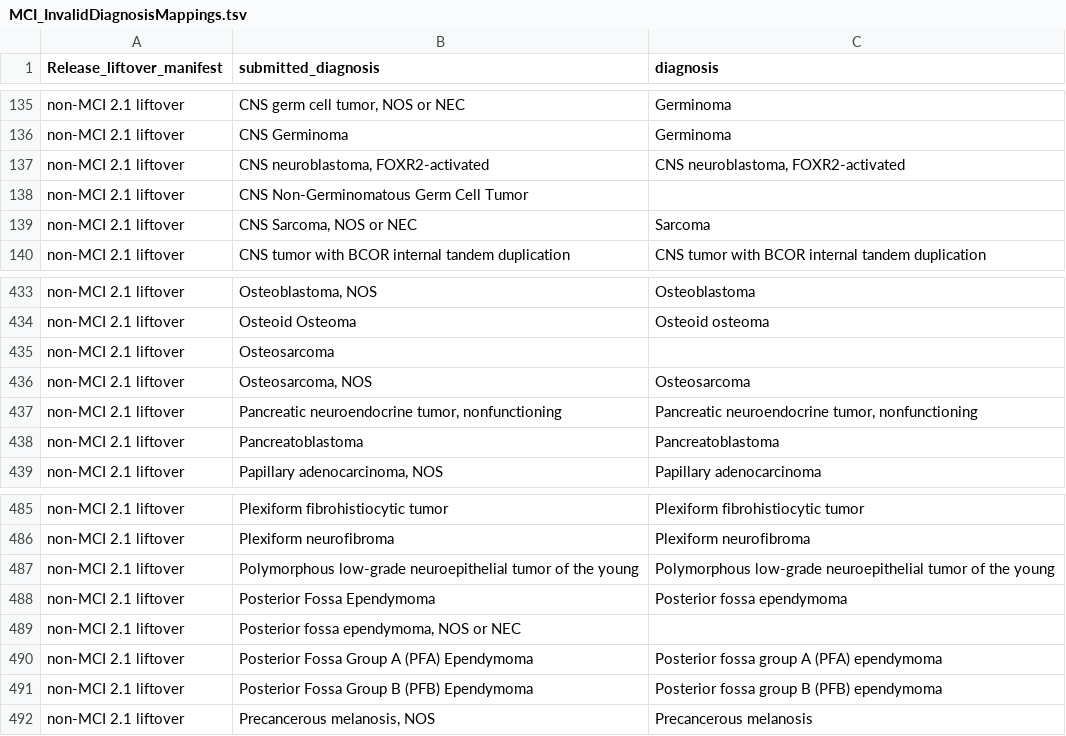
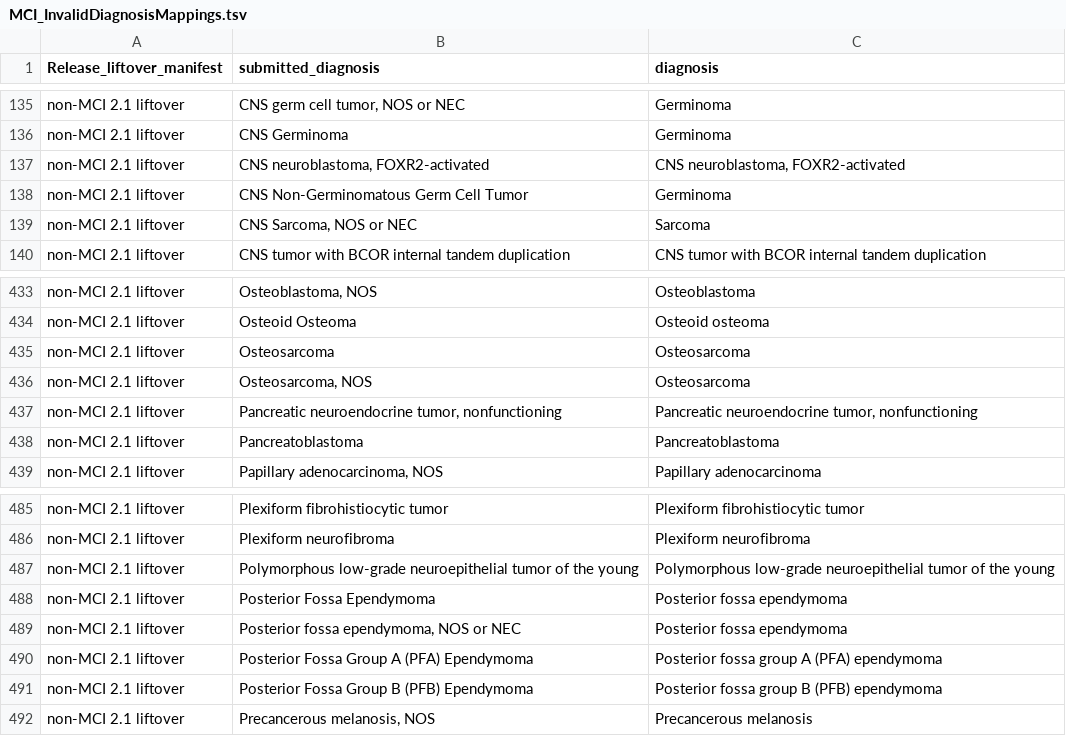
Before and after one commit to CBIIT/ChildhoodCancerDataInitiative-Prefect_Pipeline, a TSV file: docs/MCI_InvalidDiagnosisMappings.tsv, drawn as a sheet; only a part is shown, gaps mark what is left out; the diff covers the shown part only.

Commit message:
Update MCI_InvalidDiagnosisMappings.tsv

```diff
--- a/docs/MCI_InvalidDiagnosisMappings.tsv
+++ b/docs/MCI_InvalidDiagnosisMappings.tsv
@@ -137,3 +137,3 @@ non-MCI 2.1 liftover	CNS Germinoma	Germinoma
 non-MCI 2.1 liftover	"CNS neuroblastoma, FOXR2-activated"	"CNS neuroblastoma, FOXR2-activated"
-non-MCI 2.1 liftover	CNS Non-Germinomatous Germ Cell Tumor	
+non-MCI 2.1 liftover	CNS Non-Germinomatous Germ Cell Tumor	Germinoma
 non-MCI 2.1 liftover	"CNS Sarcoma, NOS or NEC"	Sarcoma
@@ -434,3 +434,3 @@ non-MCI 2.1 liftover	"Osteoblastoma, NOS"	Osteoblastoma
 non-MCI 2.1 liftover	Osteoid Osteoma	Osteoid osteoma
-non-MCI 2.1 liftover	Osteosarcoma	
+non-MCI 2.1 liftover	Osteosarcoma	Osteosarcoma
 non-MCI 2.1 liftover	"Osteosarcoma, NOS"	Osteosarcoma
@@ -488,3 +488,3 @@ non-MCI 2.1 liftover	Polymorphous low-grade neuroepithelial tumor of the young	P
 non-MCI 2.1 liftover	Posterior Fossa Ependymoma	Posterior fossa ependymoma
-non-MCI 2.1 liftover	"Posterior fossa ependymoma, NOS or NEC"	
+non-MCI 2.1 liftover	"Posterior fossa ependymoma, NOS or NEC"	Posterior fossa ependymoma
 non-MCI 2.1 liftover	Posterior Fossa Group A (PFA) Ependymoma	Posterior fossa group A (PFA) ependymoma
```
Also changed, not shown: 11 edited cells elsewhere in this file.
